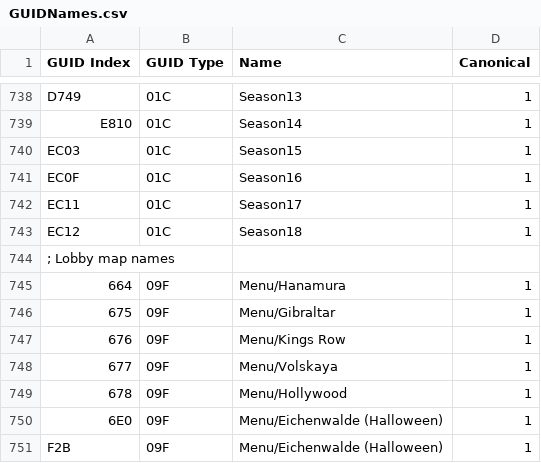
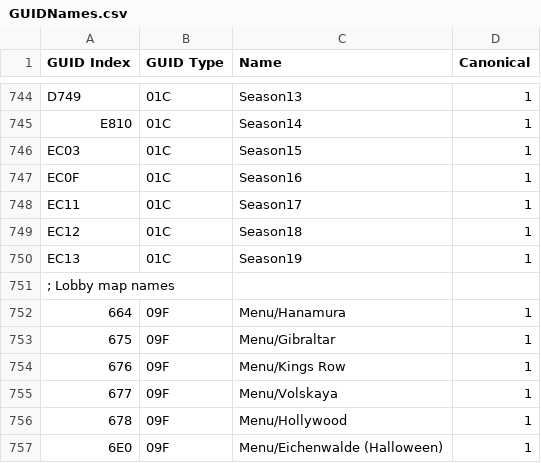
Before and after one commit to overtools/OWLib, a CSV file: DataTool/Static/GUIDNames.csv, drawn as a sheet; only a part is shown, gaps mark what is left out; the shorter side is filled out with more unchanged rows; the diff covers the shown part only.

```diff
--- a/DataTool/Static/GUIDNames.csv
+++ b/DataTool/Static/GUIDNames.csv
@@ -743,2 +749,3 @@ EC11,01C,Season17,1
 EC12,01C,Season18,1
+EC13,01C,Season19,1
 ; Lobby map names,,,
```
Also changed, not shown: 9 added rows elsewhere in this file.
